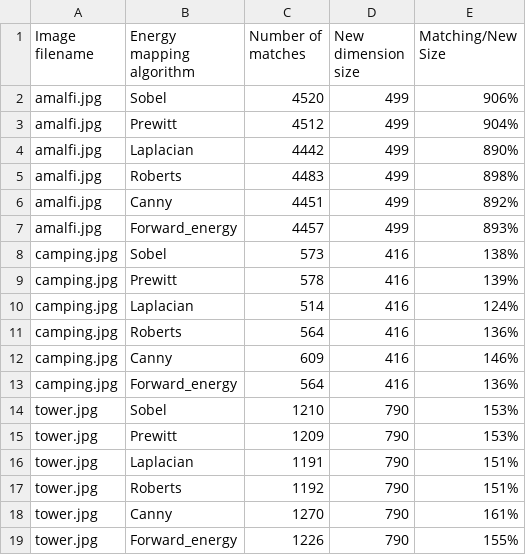
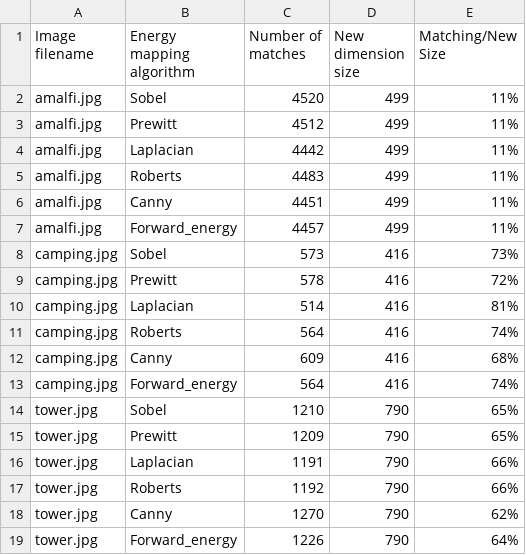
Before and after one commit to gabrielkunz/seam-carving, a CSV file: results/metrics_featureMatching.csv, drawn as a sheet.

Commit message:
Update metrics_featureMatching.csv

```diff
--- a/results/metrics_featureMatching.csv
+++ b/results/metrics_featureMatching.csv
@@ -1,19 +1,19 @@
 Image filename,Energy mapping algorithm,Number of matches,New dimension size,Matching/New Size
-amalfi.jpg,Sobel,4520,499,906%
-amalfi.jpg,Prewitt,4512,499,904%
-amalfi.jpg,Laplacian,4442,499,890%
-amalfi.jpg,Roberts,4483,499,898%
-amalfi.jpg,Canny,4451,499,892%
-amalfi.jpg,Forward_energy,4457,499,893%
-camping.jpg,Sobel,573,416,138%
-camping.jpg,Prewitt,578,416,139%
-camping.jpg,Laplacian,514,416,124%
-camping.jpg,Roberts,564,416,136%
-camping.jpg,Canny,609,416,146%
-camping.jpg,Forward_energy,564,416,136%
-tower.jpg,Sobel,1210,790,153%
-tower.jpg,Prewitt,1209,790,153%
-tower.jpg,Laplacian,1191,790,151%
-tower.jpg,Roberts,1192,790,151%
-tower.jpg,Canny,1270,790,161%
-tower.jpg,Forward_energy,1226,790,155%
+amalfi.jpg,Sobel,4520,499,11%
+amalfi.jpg,Prewitt,4512,499,11%
+amalfi.jpg,Laplacian,4442,499,11%
+amalfi.jpg,Roberts,4483,499,11%
+amalfi.jpg,Canny,4451,499,11%
+amalfi.jpg,Forward_energy,4457,499,11%
+camping.jpg,Sobel,573,416,73%
+camping.jpg,Prewitt,578,416,72%
+camping.jpg,Laplacian,514,416,81%
+camping.jpg,Roberts,564,416,74%
+camping.jpg,Canny,609,416,68%
+camping.jpg,Forward_energy,564,416,74%
+tower.jpg,Sobel,1210,790,65%
+tower.jpg,Prewitt,1209,790,65%
+tower.jpg,Laplacian,1191,790,66%
+tower.jpg,Roberts,1192,790,66%
+tower.jpg,Canny,1270,790,62%
+tower.jpg,Forward_energy,1226,790,64%
```
